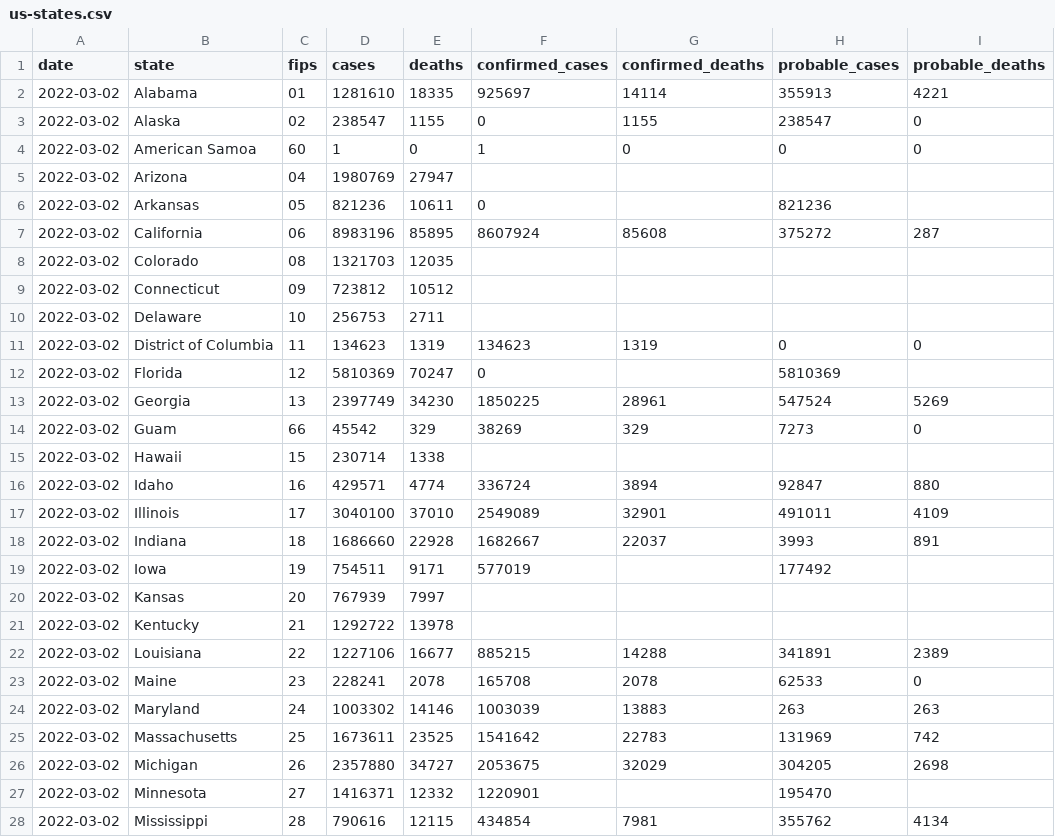
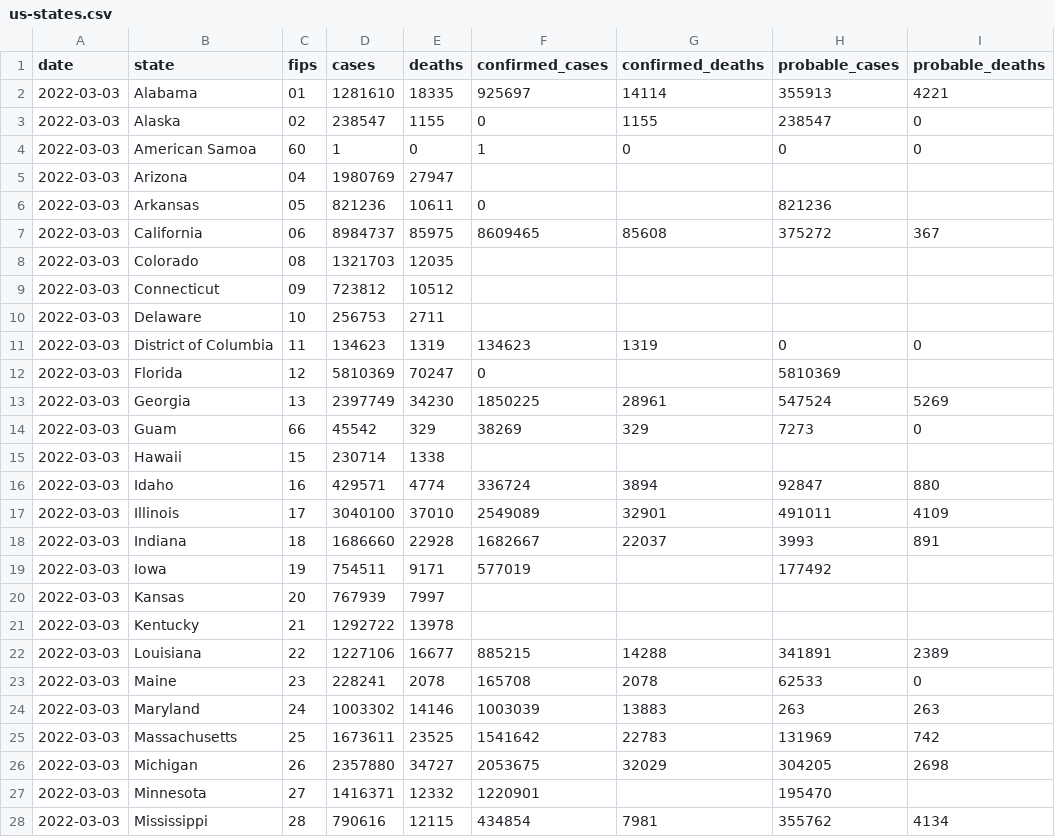
Before and after one commit to ehom/external-data, a CSV file: covid-19/us-states.csv, drawn as a sheet; only a part is shown; the diff covers the shown part only.

Commit message:
Update Covid news

```diff
--- a/covid-19/us-states.csv
+++ b/covid-19/us-states.csv
@@ -1,28 +1,28 @@
 date,state,fips,cases,deaths,confirmed_cases,confirmed_deaths,probable_cases,probable_deaths
-2022-03-02,Alabama,01,1281610,18335,925697,14114,355913,4221
-2022-03-02,Alaska,02,238547,1155,0,1155,238547,0
-2022-03-02,American Samoa,60,1,0,1,0,0,0
-2022-03-02,Arizona,04,1980769,27947,,,,
-2022-03-02,Arkansas,05,821236,10611,0,,821236,
-2022-03-02,California,06,8983196,85895,8607924,85608,375272,287
-2022-03-02,Colorado,08,1321703,12035,,,,
-2022-03-02,Connecticut,09,723812,10512,,,,
-2022-03-02,Delaware,10,256753,2711,,,,
-2022-03-02,District of Columbia,11,134623,1319,134623,1319,0,0
-2022-03-02,Florida,12,5810369,70247,0,,5810369,
-2022-03-02,Georgia,13,2397749,34230,1850225,28961,547524,5269
-2022-03-02,Guam,66,45542,329,38269,329,7273,0
-2022-03-02,Hawaii,15,230714,1338,,,,
-2022-03-02,Idaho,16,429571,4774,336724,3894,92847,880
-2022-03-02,Illinois,17,3040100,37010,2549089,32901,491011,4109
-2022-03-02,Indiana,18,1686660,22928,1682667,22037,3993,891
-2022-03-02,Iowa,19,754511,9171,577019,,177492,
-2022-03-02,Kansas,20,767939,7997,,,,
-2022-03-02,Kentucky,21,1292722,13978,,,,
-2022-03-02,Louisiana,22,1227106,16677,885215,14288,341891,2389
-2022-03-02,Maine,23,228241,2078,165708,2078,62533,0
-2022-03-02,Maryland,24,1003302,14146,1003039,13883,263,263
-2022-03-02,Massachusetts,25,1673611,23525,1541642,22783,131969,742
-2022-03-02,Michigan,26,2357880,34727,2053675,32029,304205,2698
-2022-03-02,Minnesota,27,1416371,12332,1220901,,195470,
-2022-03-02,Mississippi,28,790616,12115,434854,7981,355762,4134
+2022-03-03,Alabama,01,1281610,18335,925697,14114,355913,4221
+2022-03-03,Alaska,02,238547,1155,0,1155,238547,0
+2022-03-03,American Samoa,60,1,0,1,0,0,0
+2022-03-03,Arizona,04,1980769,27947,,,,
+2022-03-03,Arkansas,05,821236,10611,0,,821236,
+2022-03-03,California,06,8984737,85975,8609465,85608,375272,367
+2022-03-03,Colorado,08,1321703,12035,,,,
+2022-03-03,Connecticut,09,723812,10512,,,,
+2022-03-03,Delaware,10,256753,2711,,,,
+2022-03-03,District of Columbia,11,134623,1319,134623,1319,0,0
+2022-03-03,Florida,12,5810369,70247,0,,5810369,
+2022-03-03,Georgia,13,2397749,34230,1850225,28961,547524,5269
+2022-03-03,Guam,66,45542,329,38269,329,7273,0
+2022-03-03,Hawaii,15,230714,1338,,,,
+2022-03-03,Idaho,16,429571,4774,336724,3894,92847,880
+2022-03-03,Illinois,17,3040100,37010,2549089,32901,491011,4109
+2022-03-03,Indiana,18,1686660,22928,1682667,22037,3993,891
+2022-03-03,Iowa,19,754511,9171,577019,,177492,
+2022-03-03,Kansas,20,767939,7997,,,,
+2022-03-03,Kentucky,21,1292722,13978,,,,
+2022-03-03,Louisiana,22,1227106,16677,885215,14288,341891,2389
+2022-03-03,Maine,23,228241,2078,165708,2078,62533,0
+2022-03-03,Maryland,24,1003302,14146,1003039,13883,263,263
+2022-03-03,Massachusetts,25,1673611,23525,1541642,22783,131969,742
+2022-03-03,Michigan,26,2357880,34727,2053675,32029,304205,2698
+2022-03-03,Minnesota,27,1416371,12332,1220901,,195470,
+2022-03-03,Mississippi,28,790616,12115,434854,7981,355762,4134
```
Also changed, not shown: 34 edited cells elsewhere in this file, 1 other file.
